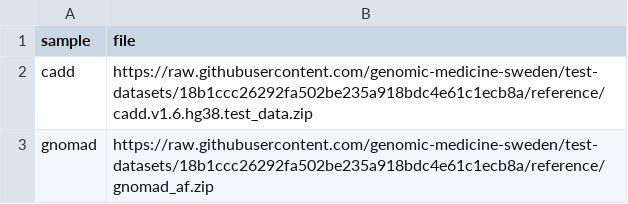
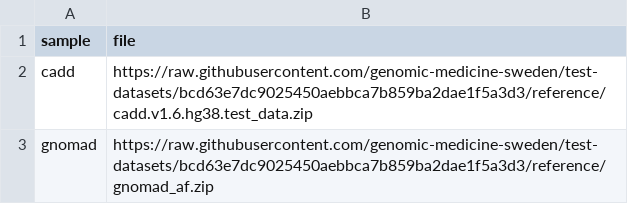
Before and after one commit to genomic-medicine-sweden/nallo, a CSV file: assets/echtvar_snv_databases.csv, drawn as a sheet.

```diff
--- a/assets/echtvar_snv_databases.csv
+++ b/assets/echtvar_snv_databases.csv
@@ -1,3 +1,3 @@
 sample,file
-cadd,https://raw.githubusercontent.com/genomic-medicine-sweden/test-datasets/18b1ccc26292fa502be235a918bdc4e61c1ecb8a/reference/cadd.v1.6.hg38.test_data.zip
-gnomad,https://raw.githubusercontent.com/genomic-medicine-sweden/test-datasets/18b1ccc26292fa502be235a918bdc4e61c1ecb8a/reference/gnomad_af.zip
+cadd,https://raw.githubusercontent.com/genomic-medicine-sweden/test-datasets/bcd63e7dc9025450aebbca7b859ba2dae1f5a3d3/reference/cadd.v1.6.hg38.test_data.zip
+gnomad,https://raw.githubusercontent.com/genomic-medicine-sweden/test-datasets/bcd63e7dc9025450aebbca7b859ba2dae1f5a3d3/reference/gnomad_af.zip
```
Also changed, not shown: assets/samplesheet.csv, assets/samplesheet_multisample_bam.csv, 16 other files.
